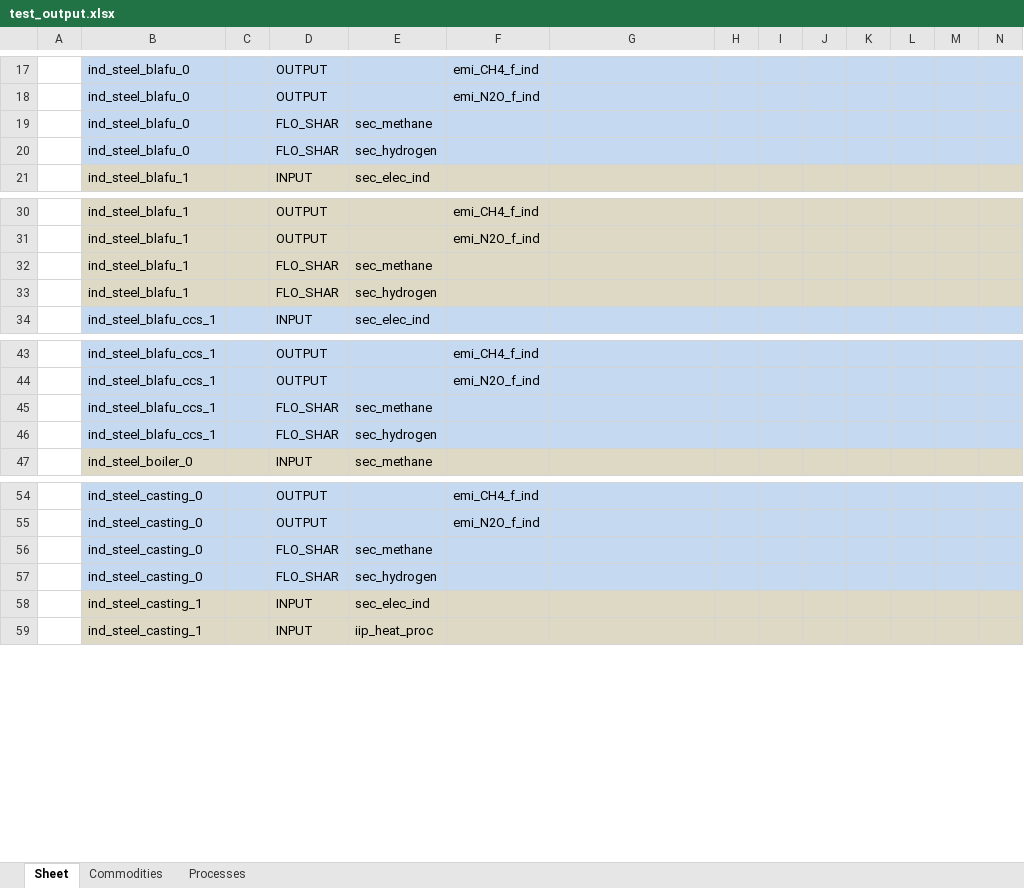
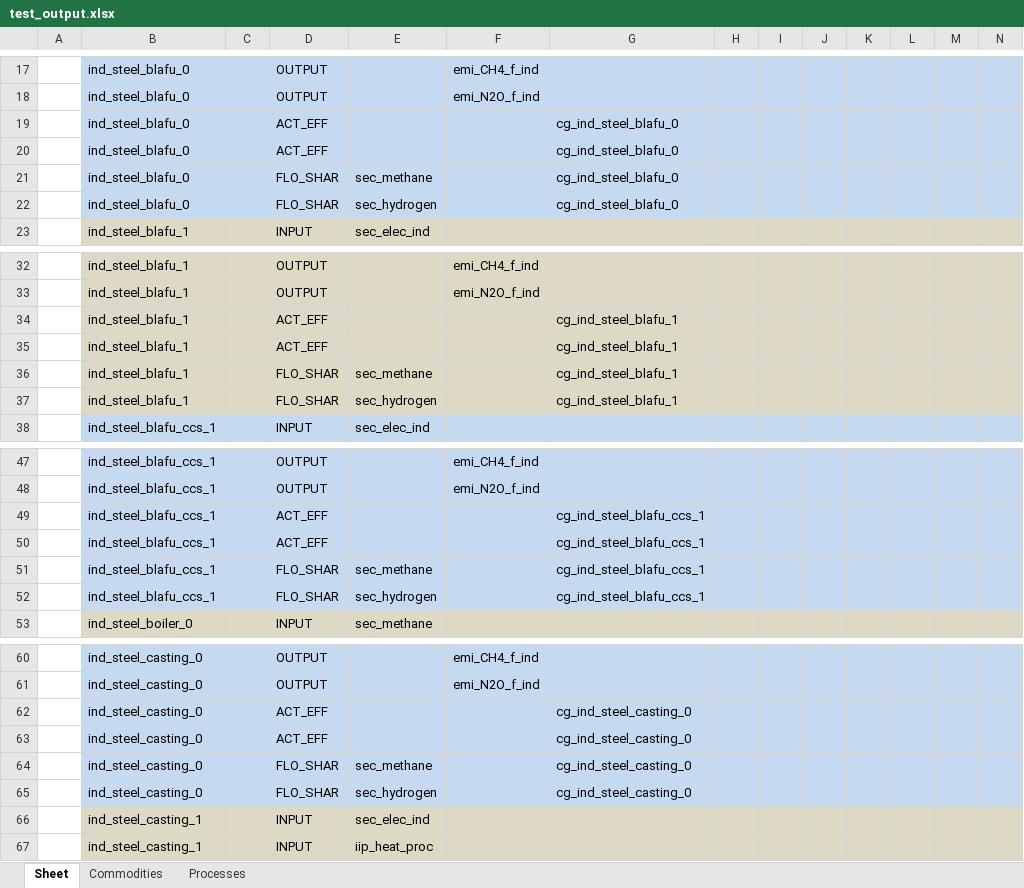
Before and after one commit to sedos-project/data_adapter_times, an Excel workbook: test_output.xlsx, sheet Sheet, drawn as a sheet; only a part is shown, gaps mark what is left out; values as stored, in another font and other column widths than the file's, no borders; addresses are those after the commit; rows hold the shown columns only; the diff covers the shown part only; the diff names each change by its address in the sheet, - before the commit and + after, or states it on an @@ line.

```diff
--- a/test_output.xlsx (sheet Sheet)
+++ b/test_output.xlsx (sheet Sheet)
+row 19:  | ind_steel_blafu_0 |  | ACT_EFF |  |  | cg_ind_steel_blafu_0
+row 20:  | ind_steel_blafu_0 |  | ACT_EFF |  |  | cg_ind_steel_blafu_0
-G21:G22: (empty)
+G21:G22: cg_ind_steel_blafu_0
+row 34:  | ind_steel_blafu_1 |  | ACT_EFF |  |  | cg_ind_steel_blafu_1
+row 35:  | ind_steel_blafu_1 |  | ACT_EFF |  |  | cg_ind_steel_blafu_1
-G36:G37: (empty)
+G36:G37: cg_ind_steel_blafu_1
+row 49:  | ind_steel_blafu_ccs_1 |  | ACT_EFF |  |  | cg_ind_steel_blafu_ccs_1
+row 50:  | ind_steel_blafu_ccs_1 |  | ACT_EFF |  |  | cg_ind_steel_blafu_ccs_1
-G51:G52: (empty)
+G51:G52: cg_ind_steel_blafu_ccs_1
+row 62:  | ind_steel_casting_0 |  | ACT_EFF |  |  | cg_ind_steel_casting_0
+row 63:  | ind_steel_casting_0 |  | ACT_EFF |  |  | cg_ind_steel_casting_0
-G64:G65: (empty)
+G64:G65: cg_ind_steel_casting_0
```
Also changed, not shown: 23 added rows and 23 edited cells elsewhere in this sheet, sheet Commodities, 1 other file.
